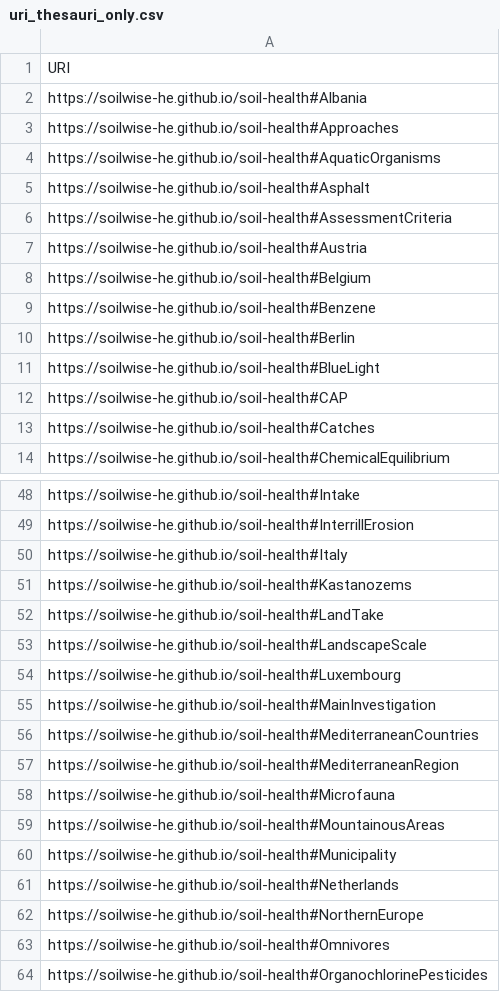
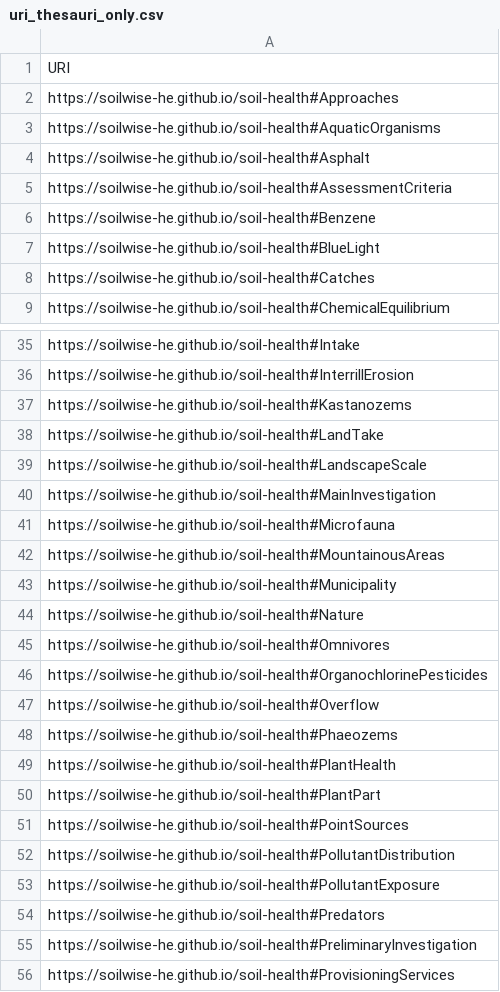
Before and after one commit to soilwise-he/soil-vocabs, a CSV file: candidate_vocabs/keyword_thesauri/uri_thesauri_only.csv, drawn as a sheet; only a part is shown, gaps mark what is left out; the shorter side is filled out with more unchanged rows; the diff covers the shown part only.

```diff
--- a/candidate_vocabs/keyword_thesauri/uri_thesauri_only.csv
+++ b/candidate_vocabs/keyword_thesauri/uri_thesauri_only.csv
@@ -1,3 +1,2 @@
 URI
-https://soilwise-he.github.io/soil-health#Albania
 https://soilwise-he.github.io/soil-health#Approaches
@@ -6,8 +5,4 @@ https://soilwise-he.github.io/soil-health#Asphalt
 https://soilwise-he.github.io/soil-health#AssessmentCriteria
-https://soilwise-he.github.io/soil-health#Austria
-https://soilwise-he.github.io/soil-health#Belgium
 https://soilwise-he.github.io/soil-health#Benzene
-https://soilwise-he.github.io/soil-health#Berlin
 https://soilwise-he.github.io/soil-health#BlueLight
-https://soilwise-he.github.io/soil-health#CAP
 https://soilwise-he.github.io/soil-health#Catches
@@ -49,3 +36,2 @@ https://soilwise-he.github.io/soil-health#Intake
 https://soilwise-he.github.io/soil-health#InterrillErosion
-https://soilwise-he.github.io/soil-health#Italy
 https://soilwise-he.github.io/soil-health#Kastanozems
@@ -53,6 +39,3 @@ https://soilwise-he.github.io/soil-health#LandTake
 https://soilwise-he.github.io/soil-health#LandscapeScale
-https://soilwise-he.github.io/soil-health#Luxembourg
 https://soilwise-he.github.io/soil-health#MainInvestigation
-https://soilwise-he.github.io/soil-health#MediterraneanCountries
-https://soilwise-he.github.io/soil-health#MediterraneanRegion
 https://soilwise-he.github.io/soil-health#Microfauna
@@ -60,4 +43,3 @@ https://soilwise-he.github.io/soil-health#MountainousAreas
 https://soilwise-he.github.io/soil-health#Municipality
-https://soilwise-he.github.io/soil-health#Netherlands
-https://soilwise-he.github.io/soil-health#NorthernEurope
+https://soilwise-he.github.io/soil-health#Nature
 https://soilwise-he.github.io/soil-health#Omnivores
```
Also changed, not shown: 20 removed rows elsewhere in this file, candidate_vocabs/keyword_thesauri/uri_intersection.csv, candidate_vocabs/matched_concepts.csv, 6 other files.
